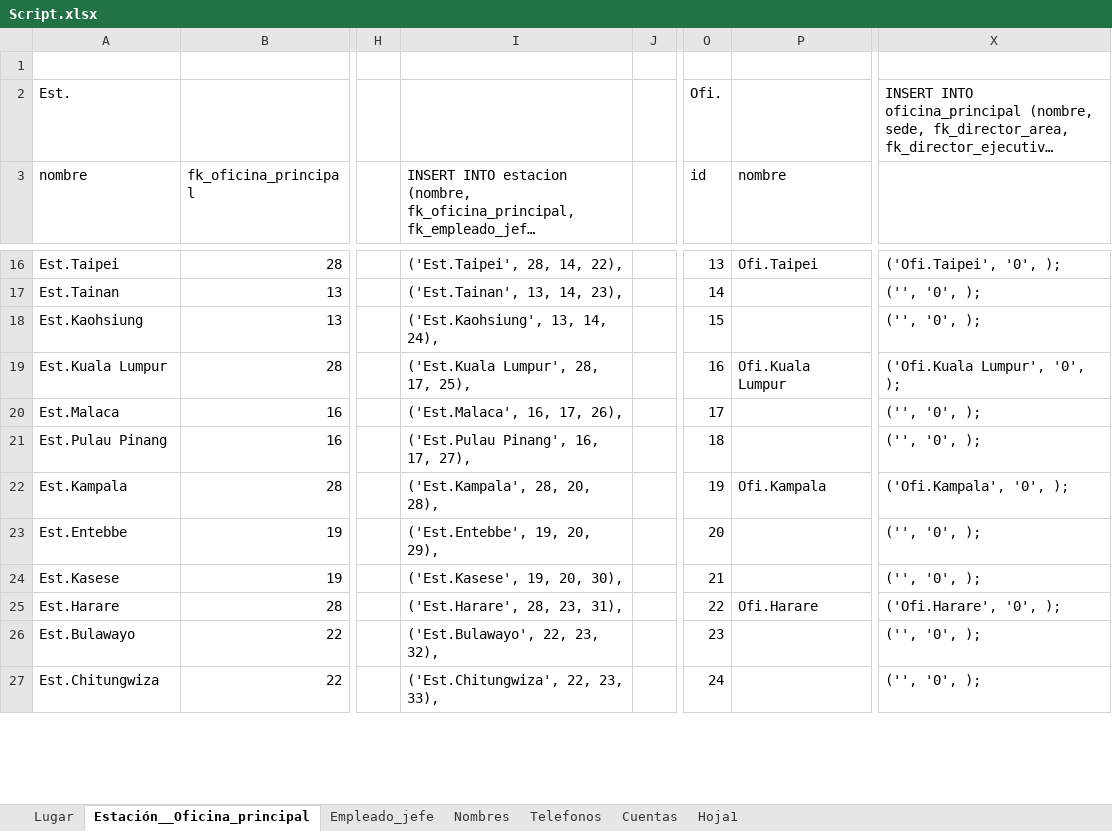
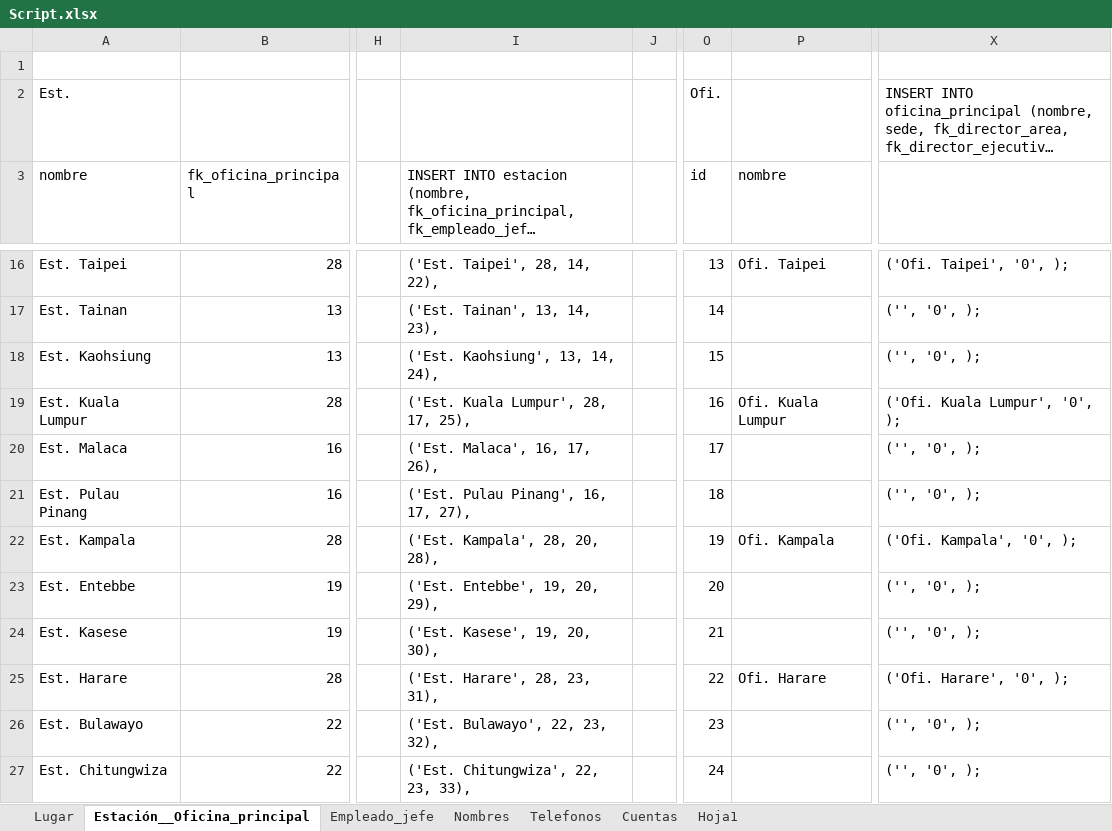
Before and after one commit to abadillo/bases-dos, an Excel workbook: scripts/Script.xlsx, sheet Estación__Oficina_principal, drawn as a sheet; only a part is shown, gaps mark what is left out; long unchanged cells end in …; values as stored, in another font and other column widths than the file's, no borders; the diff covers the shown part only; the diff names each change by its address in the sheet, - before the commit and + after, or states it on an @@ line.

```diff
--- a/scripts/Script.xlsx (sheet Estación__Oficina_principal)
+++ b/scripts/Script.xlsx (sheet Estación__Oficina_principal)
-A16 (nombre): Est.Taipei
+A16 (nombre): Est. Taipei
-I16: ('Est.Taipei', 28, 14, 22),
+I16: ('Est. Taipei', 28, 14, 22),
-P16 (nombre): Ofi.Taipei
+P16 (nombre): Ofi. Taipei
-X16: ('Ofi.Taipei', '0', );
+X16: ('Ofi. Taipei', '0', );
-A17 (nombre): Est.Tainan
+A17 (nombre): Est. Tainan
-I17: ('Est.Tainan', 13, 14, 23),
+I17: ('Est. Tainan', 13, 14, 23),
-A18 (nombre): Est.Kaohsiung
+A18 (nombre): Est. Kaohsiung
-I18: ('Est.Kaohsiung', 13, 14, 24),
+I18: ('Est. Kaohsiung', 13, 14, 24),
-A19 (nombre): Est.Kuala Lumpur
+A19 (nombre): Est. Kuala Lumpur
-I19: ('Est.Kuala Lumpur', 28, 17, 25),
+I19: ('Est. Kuala Lumpur', 28, 17, 25),
-P19 (nombre): Ofi.Kuala Lumpur
+P19 (nombre): Ofi. Kuala Lumpur
-X19: ('Ofi.Kuala Lumpur', '0', );
+X19: ('Ofi. Kuala Lumpur', '0', );
-A20 (nombre): Est.Malaca
+A20 (nombre): Est. Malaca
-I20: ('Est.Malaca', 16, 17, 26),
+I20: ('Est. Malaca', 16, 17, 26),
-A21 (nombre): Est.Pulau Pinang
+A21 (nombre): Est. Pulau Pinang
-I21: ('Est.Pulau Pinang', 16, 17, 27),
+I21: ('Est. Pulau Pinang', 16, 17, 27),
-A22 (nombre): Est.Kampala
+A22 (nombre): Est. Kampala
-I22: ('Est.Kampala', 28, 20, 28),
+I22: ('Est. Kampala', 28, 20, 28),
-P22 (nombre): Ofi.Kampala
+P22 (nombre): Ofi. Kampala
-X22: ('Ofi.Kampala', '0', );
+X22: ('Ofi. Kampala', '0', );
-A23 (nombre): Est.Entebbe
+A23 (nombre): Est. Entebbe
-I23: ('Est.Entebbe', 19, 20, 29),
+I23: ('Est. Entebbe', 19, 20, 29),
-A24 (nombre): Est.Kasese
+A24 (nombre): Est. Kasese
-I24: ('Est.Kasese', 19, 20, 30),
+I24: ('Est. Kasese', 19, 20, 30),
-A25 (nombre): Est.Harare
+A25 (nombre): Est. Harare
-I25: ('Est.Harare', 28, 23, 31),
+I25: ('Est. Harare', 28, 23, 31),
-P25 (nombre): Ofi.Harare
+P25 (nombre): Ofi. Harare
-X25: ('Ofi.Harare', '0', );
+X25: ('Ofi. Harare', '0', );
-A26 (nombre): Est.Bulawayo
+A26 (nombre): Est. Bulawayo
-I26: ('Est.Bulawayo', 22, 23, 32),
+I26: ('Est. Bulawayo', 22, 23, 32),
-A27 (nombre): Est.Chitungwiza
+A27 (nombre): Est. Chitungwiza
-I27: ('Est.Chitungwiza', 22, 23, 33),
+I27: ('Est. Chitungwiza', 22, 23, 33),
```
Also changed, not shown: 42 edited cells elsewhere in this sheet, sheet Nombres, 10 other files.
